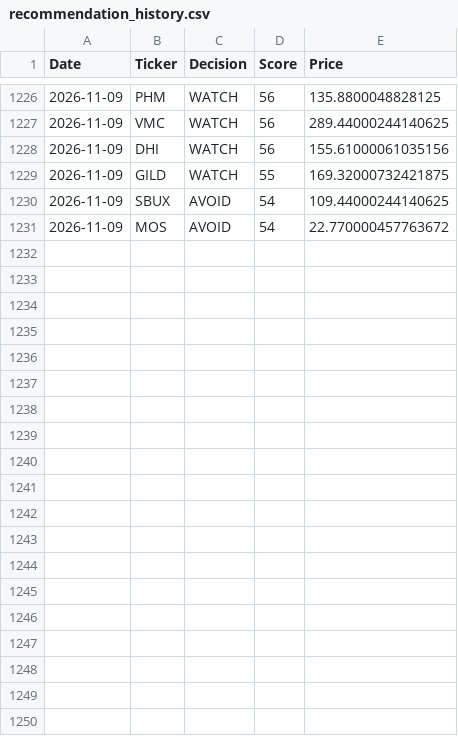
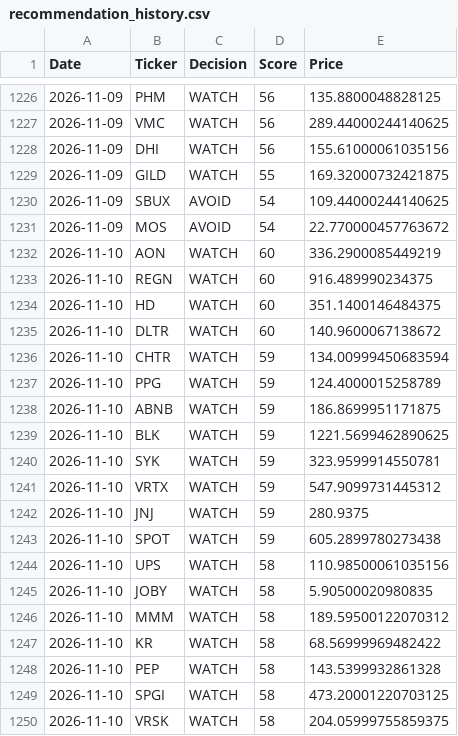
Before and after one commit to Ashwinreddyg/AI_Stock_Analyzer_Pro, a CSV file: data/recommendation_history.csv, drawn as a sheet; only a part is shown, gaps mark what is left out; the diff covers the shown part only; the diff names each change by its address in the sheet, - before the commit and + after, or states it on an @@ line.

```diff
--- a/data/recommendation_history.csv
+++ b/data/recommendation_history.csv
+row 1232: 2026-11-10 | AON | WATCH | 60 | 336.2900085449219
+row 1233: 2026-11-10 | REGN | WATCH | 60 | 916.489990234375
+row 1234: 2026-11-10 | HD | WATCH | 60 | 351.1400146484375
+row 1235: 2026-11-10 | DLTR | WATCH | 60 | 140.9600067138672
+row 1236: 2026-11-10 | CHTR | WATCH | 59 | 134.00999450683594
+row 1237: 2026-11-10 | PPG | WATCH | 59 | 124.4000015258789
+row 1238: 2026-11-10 | ABNB | WATCH | 59 | 186.8699951171875
+row 1239: 2026-11-10 | BLK | WATCH | 59 | 1221.5699462890625
+row 1240: 2026-11-10 | SYK | WATCH | 59 | 323.9599914550781
+row 1241: 2026-11-10 | VRTX | WATCH | 59 | 547.9099731445312
+row 1242: 2026-11-10 | JNJ | WATCH | 59 | 280.9375
+row 1243: 2026-11-10 | SPOT | WATCH | 59 | 605.2899780273438
+row 1244: 2026-11-10 | UPS | WATCH | 58 | 110.98500061035156
+row 1245: 2026-11-10 | JOBY | WATCH | 58 | 5.90500020980835
+row 1246: 2026-11-10 | MMM | WATCH | 58 | 189.59500122070312
+row 1247: 2026-11-10 | KR | WATCH | 58 | 68.56999969482422
+row 1248: 2026-11-10 | PEP | WATCH | 58 | 143.5399932861328
+row 1249: 2026-11-10 | SPGI | WATCH | 58 | 473.20001220703125
+row 1250: 2026-11-10 | VRSK | WATCH | 58 | 204.05999755859375
```
Also changed, not shown: 11 added rows elsewhere in this file.
